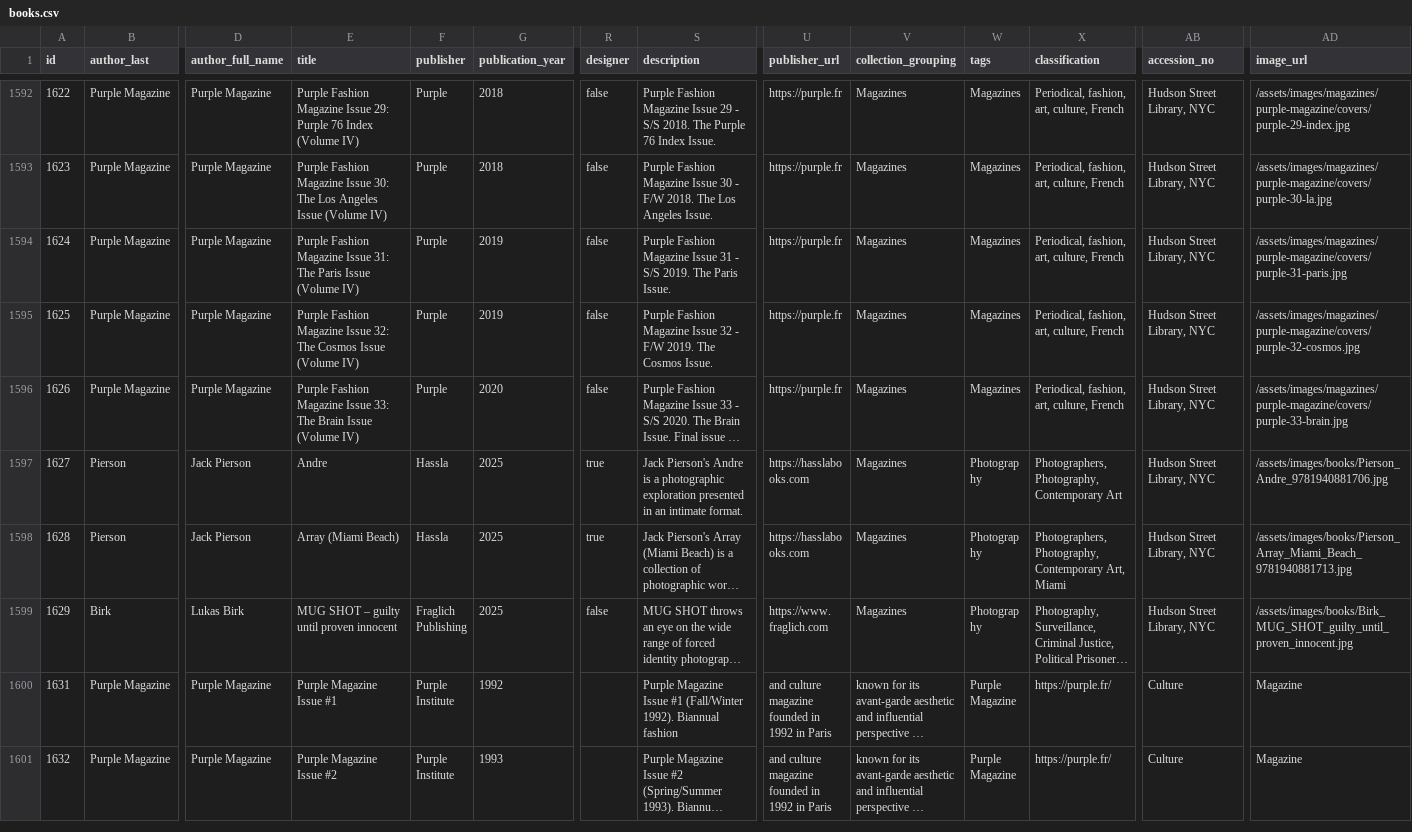
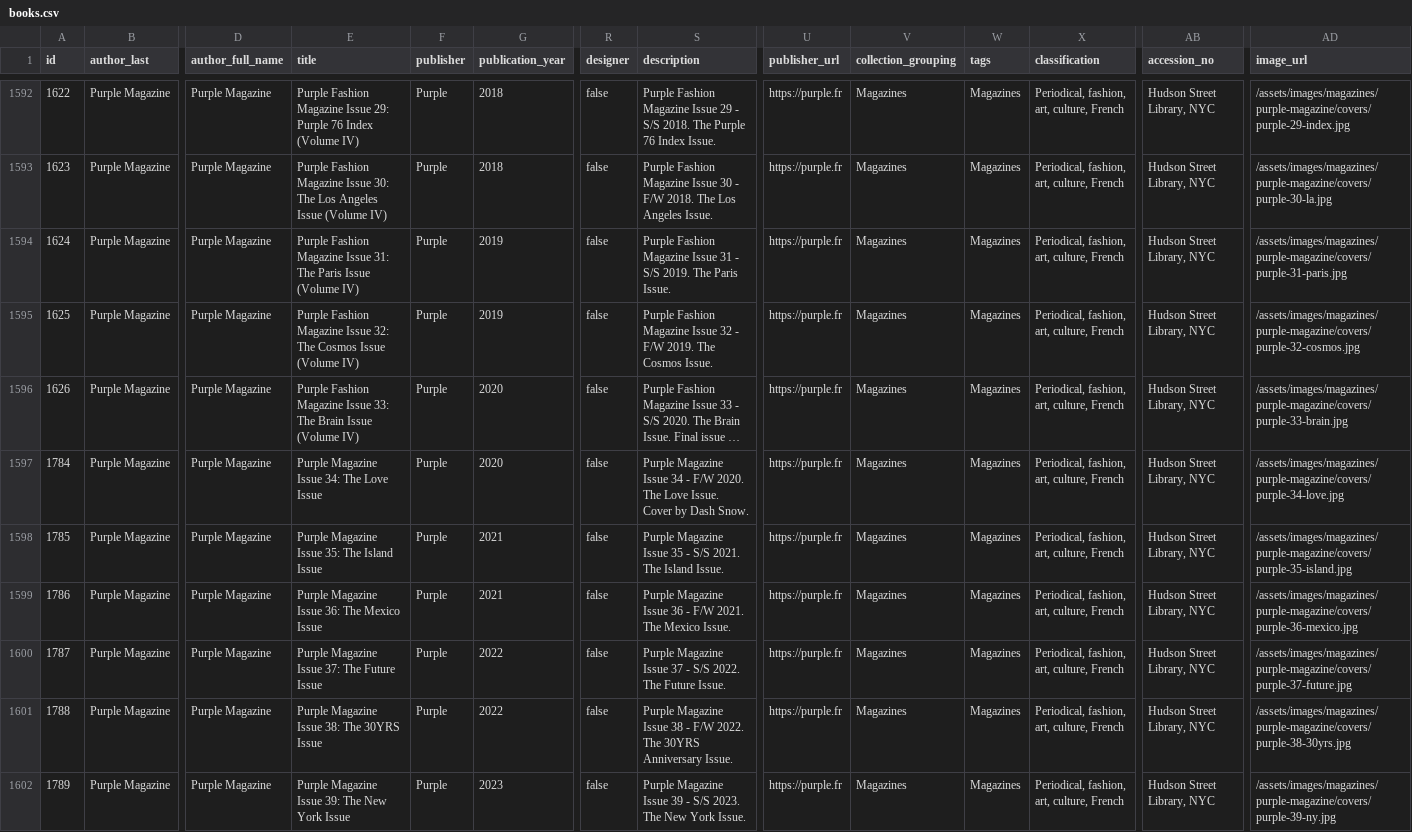
Before and after one commit to Mediaeater/Hudson_Street_Library, a CSV file: src/_data/books.csv, drawn as a sheet; only a part is shown, gaps mark what is left out; the shorter side is filled out with more unchanged rows; long unchanged cells end in …; rows hold the shown columns only; the diff covers the shown part only; the diff names each change by its address in the sheet, - before the commit and + after, or states it on an @@ line.

Commit message:
Add: Purple Magazine Volume V issues #34-45 with covers
Sourced from static.purple.fr archives. Added 12 new issues spanning
F/W 2020 through S/S 2026, covering the post-COVID revival era of the
magazine (Love, Island, Mexico, Future, 30YRS, New York, Revolutions,
Essence of Fashion, Magic, Tokyo Diary, Analog, New Glamour).

- CSV rows 1784-1795 (36 cols, parses clean)
- Collection page: new Volume V section, reverse-chron
- 12 issue detail pages generated from #33 template

```diff
--- a/src/_data/books.csv
+++ b/src/_data/books.csv
+row 1597: 1784 | Purple Magazine | Purple Magazine | Purple Magazine Issue 34: The Love Issue | Purple | 2020 | false | Purple Magazine Issue 34 - F/W 2020. The Love Issue. Cover by Dash Snow. | https://purple.fr | Magazines | Magazines | Periodical, fashion, art, culture, French | Hudson Street Library, NYC | /assets/images/magazines/purple-magazine/covers/purple-34-love.jpg
+row 1598: 1785 | Purple Magazine | Purple Magazine | Purple Magazine Issue 35: The Island Issue | Purple | 2021 | false | Purple Magazine Issue 35 - S/S 2021. The Island Issue. | https://purple.fr | Magazines | Magazines | Periodical, fashion, art, culture, French | Hudson Street Library, NYC | /assets/images/magazines/purple-magazine/covers/purple-35-island.jpg
+row 1599: 1786 | Purple Magazine | Purple Magazine | Purple Magazine Issue 36: The Mexico Issue | Purple | 2021 | false | Purple Magazine Issue 36 - F/W 2021. The Mexico Issue. | https://purple.fr | Magazines | Magazines | Periodical, fashion, art, culture, French | Hudson Street Library, NYC | /assets/images/magazines/purple-magazine/covers/purple-36-mexico.jpg
+row 1600: 1787 | Purple Magazine | Purple Magazine | Purple Magazine Issue 37: The Future Issue | Purple | 2022 | false | Purple Magazine Issue 37 - S/S 2022. The Future Issue. | https://purple.fr | Magazines | Magazines | Periodical, fashion, art, culture, French | Hudson Street Library, NYC | /assets/images/magazines/purple-magazine/covers/purple-37-future.jpg
+row 1601: 1788 | Purple Magazine | Purple Magazine | Purple Magazine Issue 38: The 30YRS Issue | Purple | 2022 | false | Purple Magazine Issue 38 - F/W 2022. The 30YRS Anniversary Issue. | https://purple.fr | Magazines | Magazines | Periodical, fashion, art, culture, French | Hudson Street Library, NYC | /assets/images/magazines/purple-magazine/covers/purple-38-30yrs.jpg
+row 1602: 1789 | Purple Magazine | Purple Magazine | Purple Magazine Issue 39: The New York Issue | Purple | 2023 | false | Purple Magazine Issue 39 - S/S 2023. The New York Issue. | https://purple.fr | Magazines | Magazines | Periodical, fashion, art, culture, French | Hudson Street Library, NYC | /assets/images/magazines/purple-magazine/covers/purple-39-ny.jpg
```
Also changed, not shown: 6 added rows elsewhere in this file, 25 other files.
